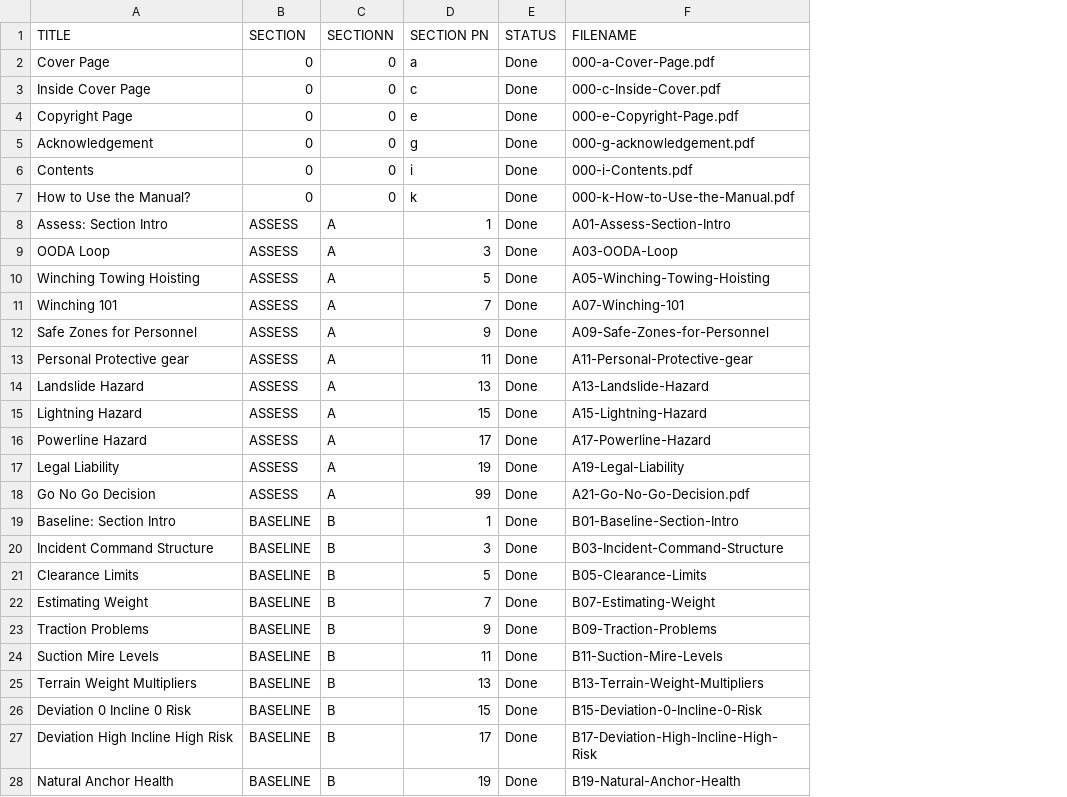
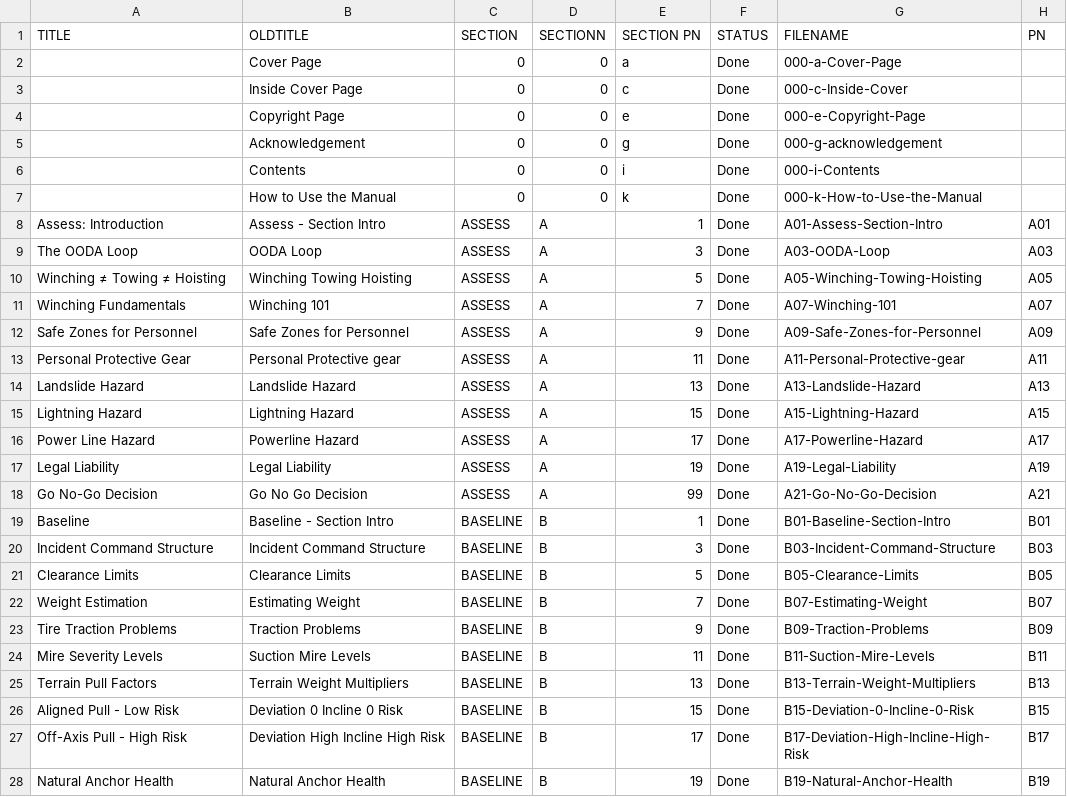
Before and after one commit to zeisys-amadhavan/glovebox-reference-manual, a CSV file: toc.csv, drawn as a sheet; only a part is shown; addresses are those after the commit; the diff covers the shown part only; the diff names each change by its address in the sheet, - before the commit and + after, or states it on an @@ line.

Commit message:
Add files via upload

```diff
--- a/toc.csv
+++ b/toc.csv
+column B (OLDTITLE), rows 2-28: Cover Page | Inside Cover Page | Copyright Page | Acknowledgement | Contents | How to Use the Manual | Assess - Section Intro | OODA Loop | Winching Towing Hoisting | Winching 101 | Safe Zones for Personnel | Personal Protective gear | Landslide Hazard | Lightning Hazard | Powerline Hazard | Legal Liability | Go No Go Decision | Baseline - Section Intro | Incident Command Structure | Clearance Limits | Estimating Weight | Traction Problems | Suction Mire Levels | Terrain Weight Multipliers | Deviation 0 Incline 0 Risk | Deviation High Incline High Risk | Natural Anchor Health
+column H (PN), rows 8-28: A01 | A03 | A05 | A07 | A09 | A11 | A13 | A15 | A17 | A19 | A21 | B01 | B03 | B05 | B07 | B09 | B11 | B13 | B15 | B17 | B19
-A2 (TITLE): Cover Page
+A2 (TITLE): (empty)
-G2 (FILENAME): 000-a-Cover-Page.pdf
+G2 (FILENAME): 000-a-Cover-Page
-A3 (TITLE): Inside Cover Page
+A3 (TITLE): (empty)
-G3 (FILENAME): 000-c-Inside-Cover.pdf
+G3 (FILENAME): 000-c-Inside-Cover
-A4 (TITLE): Copyright Page
+A4 (TITLE): (empty)
-G4 (FILENAME): 000-e-Copyright-Page.pdf
+G4 (FILENAME): 000-e-Copyright-Page
-A5 (TITLE): Acknowledgement
+A5 (TITLE): (empty)
-G5 (FILENAME): 000-g-acknowledgement.pdf
+G5 (FILENAME): 000-g-acknowledgement
-A6 (TITLE): Contents
+A6 (TITLE): (empty)
-G6 (FILENAME): 000-i-Contents.pdf
+G6 (FILENAME): 000-i-Contents
-A7 (TITLE): How to Use the Manual?
+A7 (TITLE): (empty)
-G7 (FILENAME): 000-k-How-to-Use-the-Manual.pdf
+G7 (FILENAME): 000-k-How-to-Use-the-Manual
-A8 (TITLE): Assess: Section Intro
+A8 (TITLE): Assess: Introduction
-A9 (TITLE): OODA Loop
+A9 (TITLE): The OODA Loop
-A10 (TITLE): Winching Towing Hoisting
+A10 (TITLE): Winching ≠ Towing ≠ Hoisting
-A11 (TITLE): Winching 101
+A11 (TITLE): Winching Fundamentals
-A13 (TITLE): Personal Protective gear
+A13 (TITLE): Personal Protective Gear
-A16 (TITLE): Powerline Hazard
+A16 (TITLE): Power Line Hazard
-A18 (TITLE): Go No Go Decision
+A18 (TITLE): Go No-Go Decision
-G18 (FILENAME): A21-Go-No-Go-Decision.pdf
+G18 (FILENAME): A21-Go-No-Go-Decision
-A19 (TITLE): Baseline: Section Intro
+A19 (TITLE): Baseline
-A22 (TITLE): Estimating Weight
+A22 (TITLE): Weight Estimation
-A23 (TITLE): Traction Problems
+A23 (TITLE): Tire Traction Problems
-A24 (TITLE): Suction Mire Levels
+A24 (TITLE): Mire Severity Levels
-A25 (TITLE): Terrain Weight Multipliers
+A25 (TITLE): Terrain Pull Factors
-A26 (TITLE): Deviation 0 Incline 0 Risk
+A26 (TITLE): Aligned Pull - Low Risk
-A27 (TITLE): Deviation High Incline High Risk
+A27 (TITLE): Off-Axis Pull - High Risk
```
Also changed, not shown: 2 added rows, 2 removed rows and 108 edited cells elsewhere in this file.
